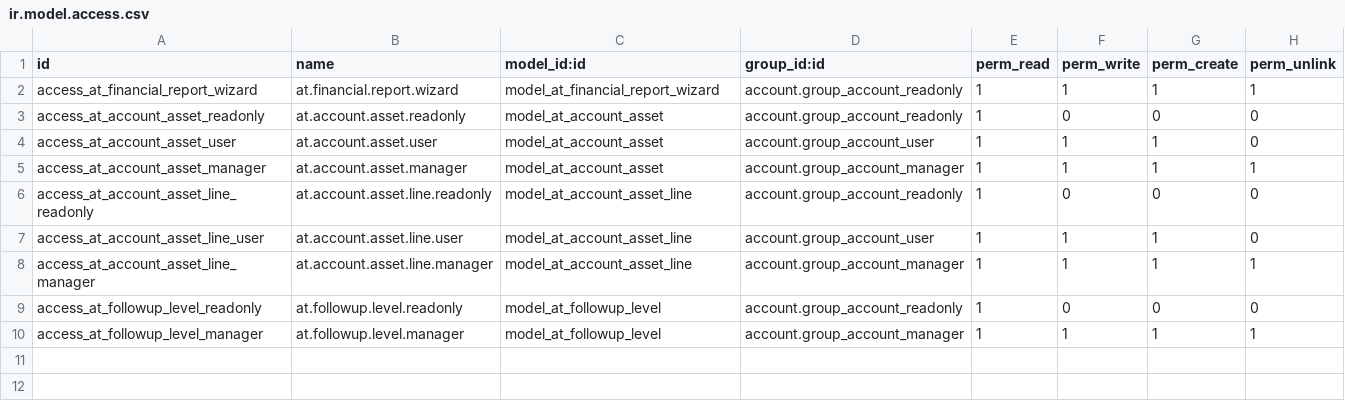
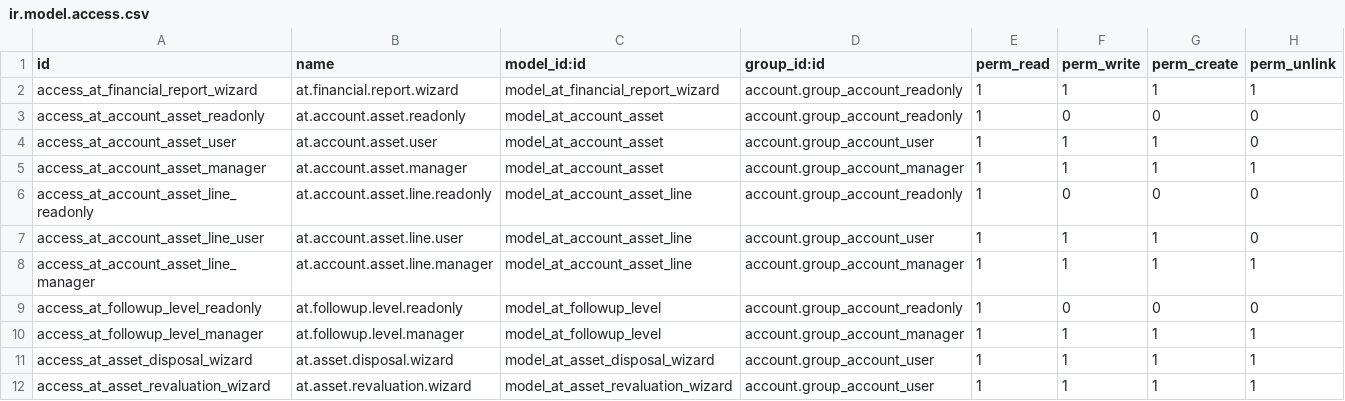
Before and after one commit to saifnasr-eng/at_accounting19, a CSV file: at_account_accountant/security/ir.model.access.csv, drawn as a sheet.

```diff
--- a/at_account_accountant/security/ir.model.access.csv
+++ b/at_account_accountant/security/ir.model.access.csv
@@ -10 +10,3 @@ access_at_followup_level_readonly,at.followup.level.readonly,model_at_followup_l
 access_at_followup_level_manager,at.followup.level.manager,model_at_followup_level,account.group_account_manager,1,1,1,1
+access_at_asset_disposal_wizard,at.asset.disposal.wizard,model_at_asset_disposal_wizard,account.group_account_user,1,1,1,1
+access_at_asset_revaluation_wizard,at.asset.revaluation.wizard,model_at_asset_revaluation_wizard,account.group_account_user,1,1,1,1
```
Also changed, not shown: 16 other files.
